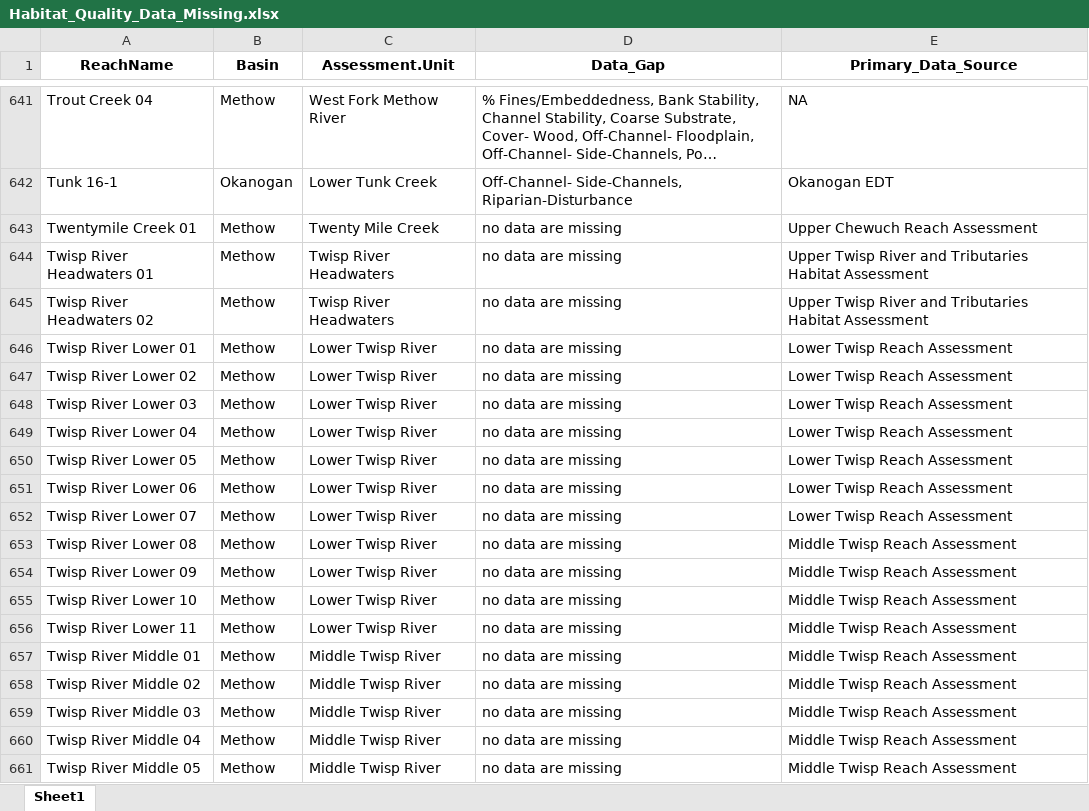
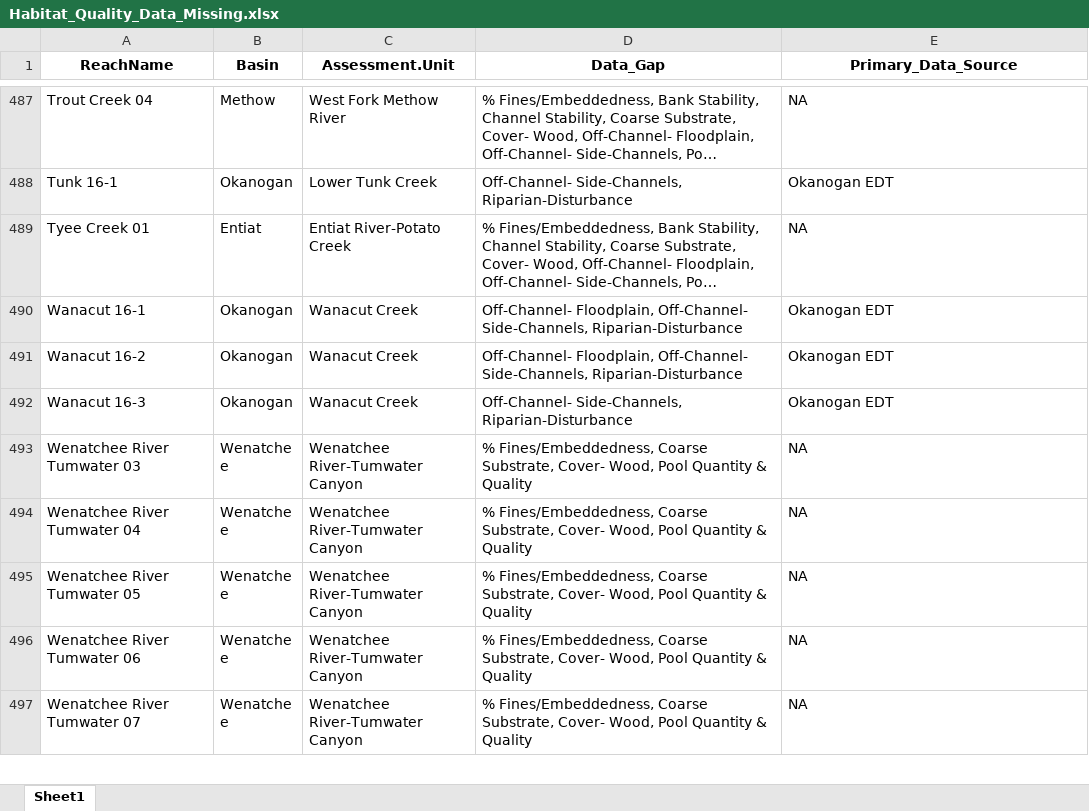
Before and after one commit to Upper-Columbia-Salmon-Recovery-Board/Prioritization_Step2_Data_R_Project, an Excel workbook: Output/Habitat_Quality_Data_Missing.xlsx, sheet Sheet1, drawn as a sheet; only a part is shown, gaps mark what is left out; the shorter side is filled out with more unchanged rows; long unchanged cells end in …; values as stored, in another font and other column widths than the file's, no borders; the diff covers the shown part only; the diff names each change by its address in the sheet, - before the commit and + after, or states it on an @@ line.

```diff
--- a/Output/Habitat_Quality_Data_Missing.xlsx (sheet Sheet1)
+++ b/Output/Habitat_Quality_Data_Missing.xlsx (sheet Sheet1)
-row 643: Twentymile Creek 01 | Methow | Twenty Mile Creek | no data are missing | Upper Chewuch Reach Assessment
-row 644: Twisp River Headwaters 01 | Methow | Twisp River Headwaters | no data are missing | Upper Twisp River and Tributaries Habitat Assessment
-row 645: Twisp River Headwaters 02 | Methow | Twisp River Headwaters | no data are missing | Upper Twisp River and Tributaries Habitat Assessment
-row 646: Twisp River Lower 01 | Methow | Lower Twisp River | no data are missing | Lower Twisp Reach Assessment
-row 647: Twisp River Lower 02 | Methow | Lower Twisp River | no data are missing | Lower Twisp Reach Assessment
-row 648: Twisp River Lower 03 | Methow | Lower Twisp River | no data are missing | Lower Twisp Reach Assessment
-row 649: Twisp River Lower 04 | Methow | Lower Twisp River | no data are missing | Lower Twisp Reach Assessment
-row 650: Twisp River Lower 05 | Methow | Lower Twisp River | no data are missing | Lower Twisp Reach Assessment
-row 651: Twisp River Lower 06 | Methow | Lower Twisp River | no data are missing | Lower Twisp Reach Assessment
-row 652: Twisp River Lower 07 | Methow | Lower Twisp River | no data are missing | Lower Twisp Reach Assessment
-row 653: Twisp River Lower 08 | Methow | Lower Twisp River | no data are missing | Middle Twisp Reach Assessment
-row 654: Twisp River Lower 09 | Methow | Lower Twisp River | no data are missing | Middle Twisp Reach Assessment
-row 655: Twisp River Lower 10 | Methow | Lower Twisp River | no data are missing | Middle Twisp Reach Assessment
-row 656: Twisp River Lower 11 | Methow | Lower Twisp River | no data are missing | Middle Twisp Reach Assessment
-row 657: Twisp River Middle 01 | Methow | Middle Twisp River | no data are missing | Middle Twisp Reach Assessment
-row 658: Twisp River Middle 02 | Methow | Middle Twisp River | no data are missing | Middle Twisp Reach Assessment
-row 659: Twisp River Middle 03 | Methow | Middle Twisp River | no data are missing | Middle Twisp Reach Assessment
-row 660: Twisp River Middle 04 | Methow | Middle Twisp River | no data are missing | Middle Twisp Reach Assessment
-row 661: Twisp River Middle 05 | Methow | Middle Twisp River | no data are missing | Middle Twisp Reach Assessment
```
Also changed, not shown: 199 removed rows elsewhere in this sheet, Data/Criteria_and_Scoring/Habitat_Quality_and_Geomorphic_Potential_Rating_Criteria.xlsx, Output/Restoration_Prioritization_Output_for_WebMap_Table.xlsx, 21 other files.
